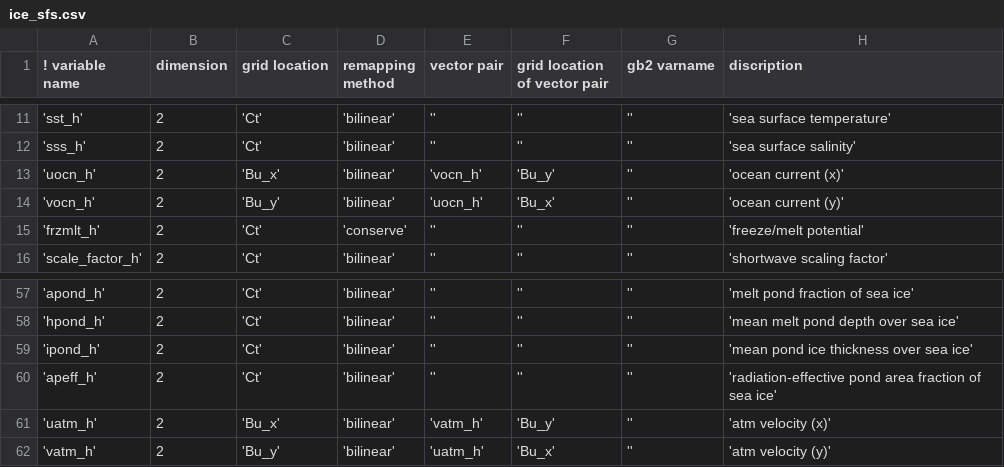
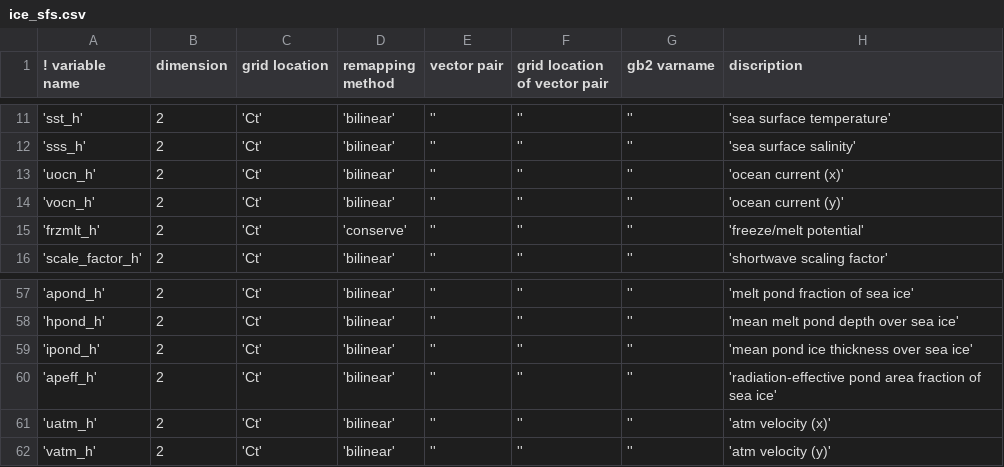
Before and after one commit to NOAA-EMC/gfs-utils, a CSV file: parm/ocnicepost/ice_sfs.csv, drawn as a sheet; only a part is shown, gaps mark what is left out; the diff names each change by its address in the sheet, - before the commit and + after, or states it on an @@ line.

Commit message:
fix coordinates for currents and winds to Ct

```diff
--- a/parm/ocnicepost/ice_sfs.csv
+++ b/parm/ocnicepost/ice_sfs.csv
-C13 (grid location): 'Bu_x'
+C13 (grid location): 'Ct'
-E13 (vector pair): 'vocn_h'
+E13 (vector pair): ''
-F13 (grid location of vector pair): 'Bu_y'
+F13 (grid location of vector pair): ''
-C14 (grid location): 'Bu_y'
+C14 (grid location): 'Ct'
-E14 (vector pair): 'uocn_h'
+E14 (vector pair): ''
-F14 (grid location of vector pair): 'Bu_x'
+F14 (grid location of vector pair): ''
-C61 (grid location): 'Bu_x'
+C61 (grid location): 'Ct'
-E61 (vector pair): 'vatm_h'
+E61 (vector pair): ''
-F61 (grid location of vector pair): 'Bu_y'
+F61 (grid location of vector pair): ''
-C62 (grid location): 'Bu_y'
+C62 (grid location): 'Ct'
-E62 (vector pair): 'uatm_h'
+E62 (vector pair): ''
-F62 (grid location of vector pair): 'Bu_x'
+F62 (grid location of vector pair): ''
```
